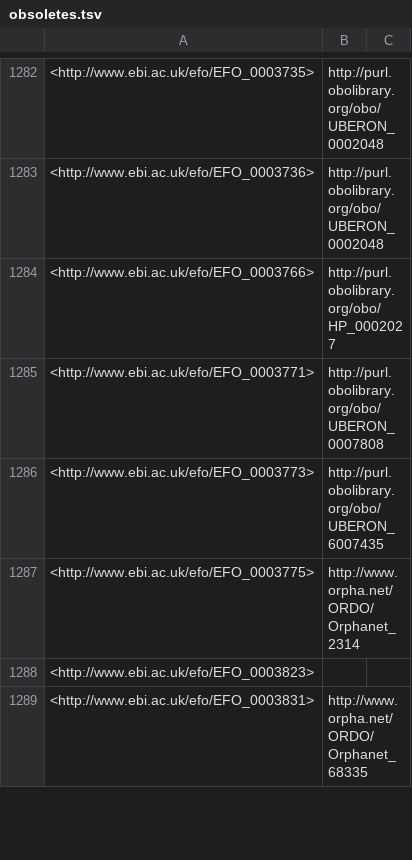
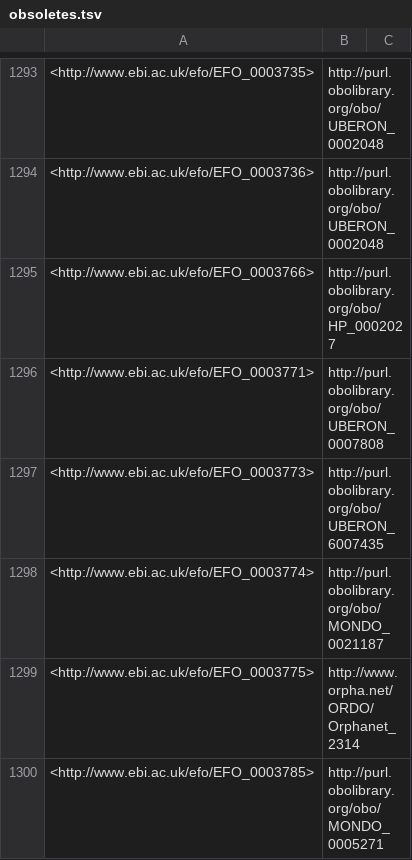
Before and after one commit to EBISPOT/efo, a TSV file: src/ontology/reports/obsoletes.tsv, drawn as a sheet; only a part is shown, gaps mark what is left out; the shorter side is filled out with more unchanged rows; the diff covers the shown part only; the diff names each change by its address in the sheet, - before the commit and + after, or states it on an @@ line.

```diff
--- a/src/ontology/reports/obsoletes.tsv
+++ b/src/ontology/reports/obsoletes.tsv
+row 1298: <http://www.ebi.ac.uk/efo/EFO_0003774> | http://purl.obolibrary.org/obo/MONDO_0021187
+row 1300: <http://www.ebi.ac.uk/efo/EFO_0003785> | http://purl.obolibrary.org/obo/MONDO_0005271
```
Also changed, not shown: 19 added rows elsewhere in this file, src/ontology/reports/class-count-by-prefix.tsv, 7 other files.
